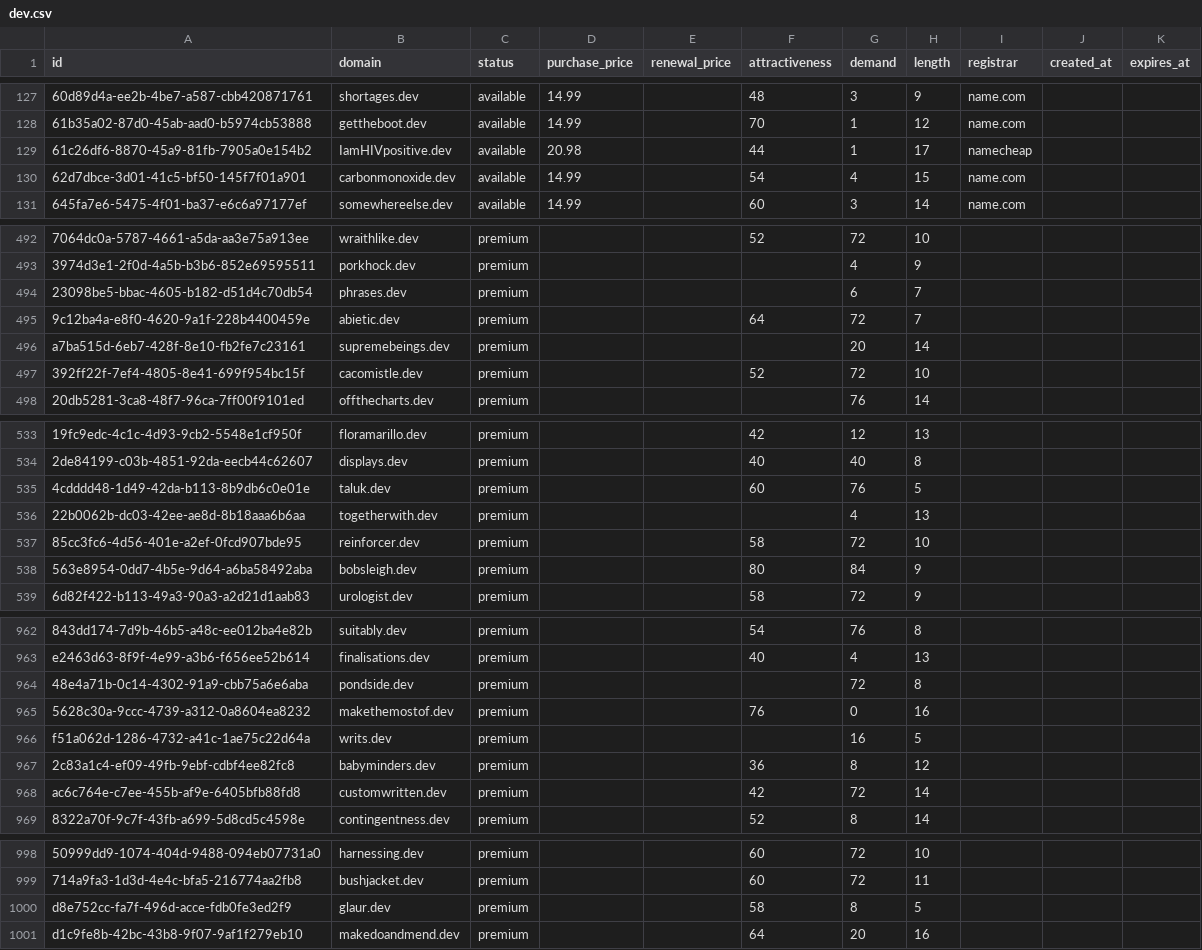
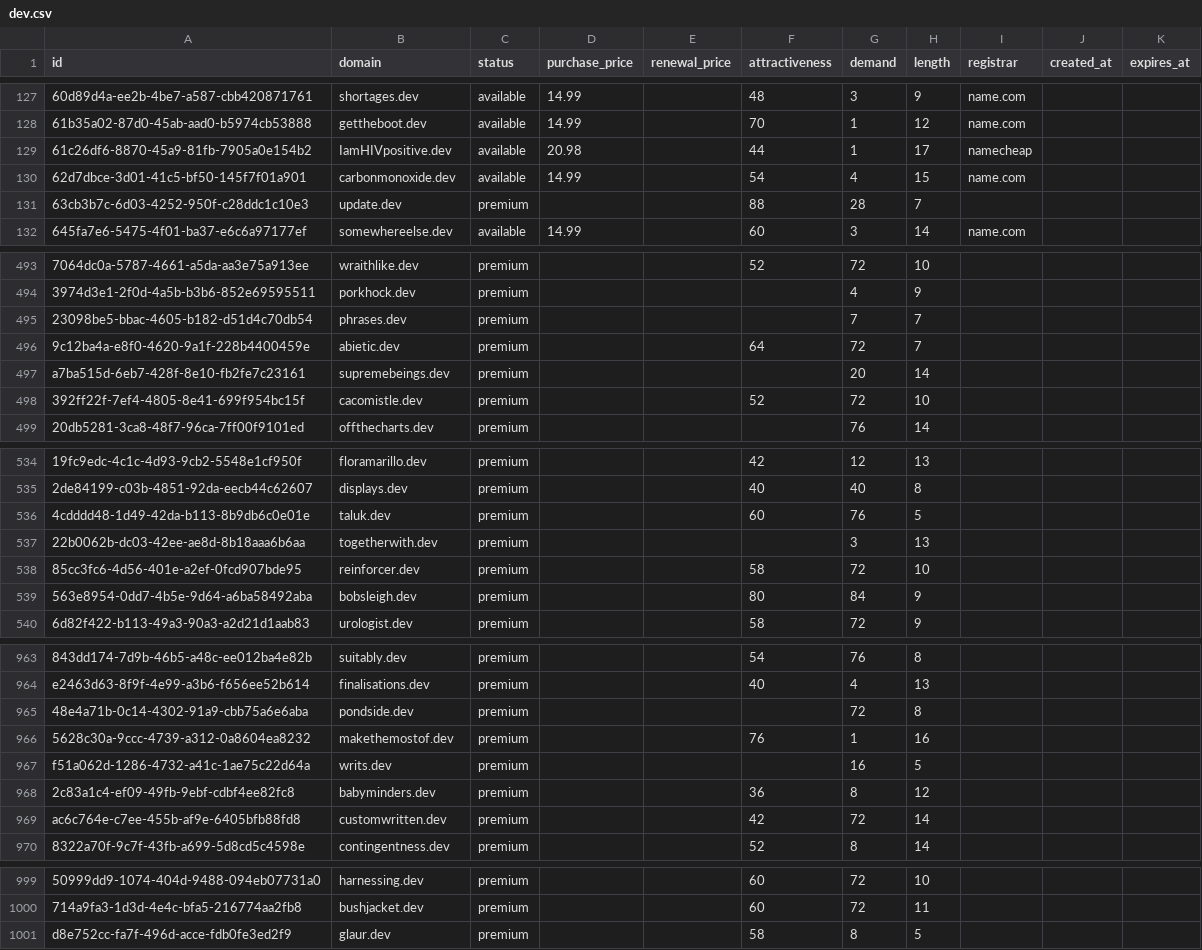
Before and after one commit to UniqueDomains/dev-oneword-domains, a CSV file: dev.csv, drawn as a sheet; only a part is shown, gaps mark what is left out; removed rows and columns are numbered as before the commit, all else as after; the diff names each change by its address in the sheet, - before the commit and + after, or states it on an @@ line.

Commit message:
Domains update

```diff
--- a/dev.csv
+++ b/dev.csv
+row 131: 63cb3b7c-6d03-4252-950f-c28ddc1c10e3 | update.dev | premium |  |  | 88 | 28 | 7
-G495 (demand): 6
+G495 (demand): 7
-G537 (demand): 4
+G537 (demand): 3
-G966 (demand): 0
+G966 (demand): 1
-row 1001: d1c9fe8b-42bc-43b8-9f07-9af1f279eb10 | makedoandmend.dev | premium |  |  | 64 | 20 | 16
```
Also changed, not shown: 1 other file.
